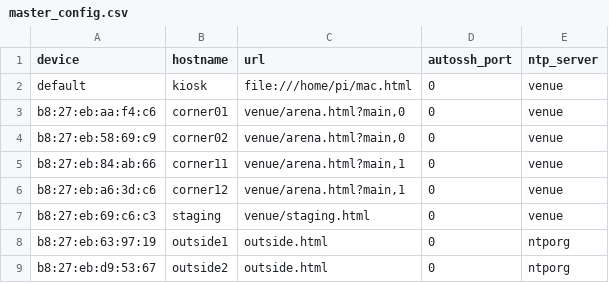
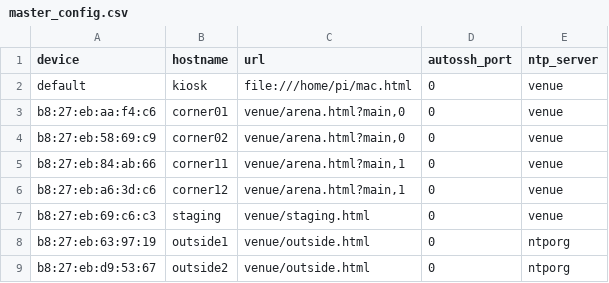
Before and after one commit to Alexbruvv/sb-kiosk, a CSV file: master_config.csv, drawn as a sheet.

Commit message:
fix typo

```diff
--- a/master_config.csv
+++ b/master_config.csv
@@ -7,3 +7,3 @@ b8:27:eb:a6:3d:c6,corner12,"venue/arena.html?main,1",0,venue
 b8:27:eb:69:c6:c3,staging,"venue/staging.html",0,venue
-b8:27:eb:63:97:19,outside1,"outside.html",0,ntporg
-b8:27:eb:d9:53:67,outside2,"outside.html",0,ntporg
+b8:27:eb:63:97:19,outside1,"venue/outside.html",0,ntporg
+b8:27:eb:d9:53:67,outside2,"venue/outside.html",0,ntporg
```
